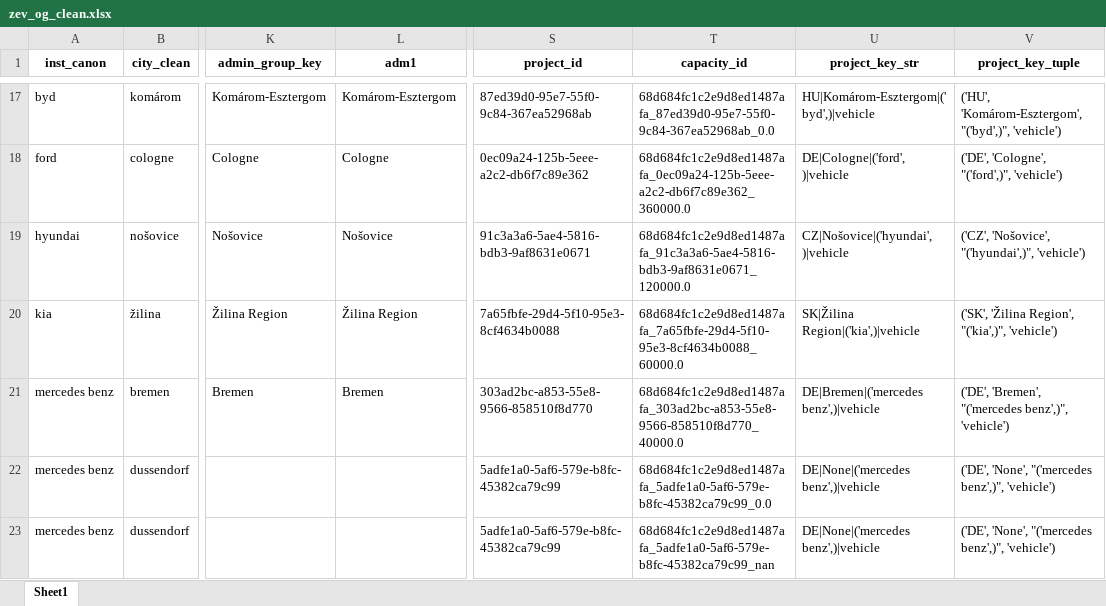
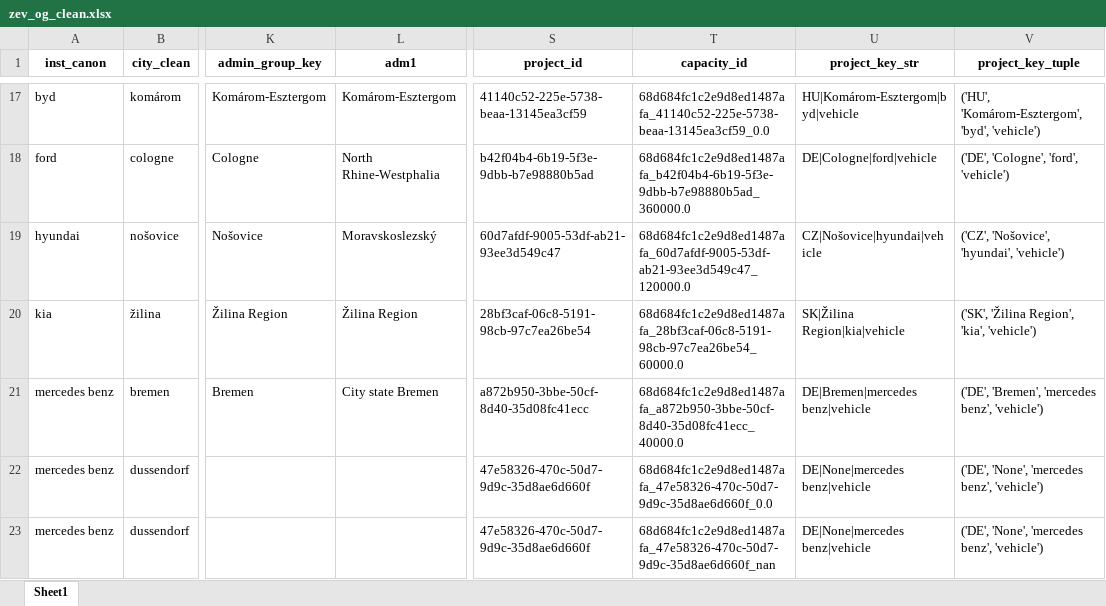
Before and after one commit to benmcwilliams/tuone-core, an Excel workbook: reconcile/storage/input/zev_og_clean.xlsx, sheet Sheet1, drawn as a sheet; only a part is shown, gaps mark what is left out; values as stored, in another font and other column widths than the file's, no borders; the diff covers the shown part only; the diff names each change by its address in the sheet, - before the commit and + after, or states it on an @@ line.

```diff
--- a/reconcile/storage/input/zev_og_clean.xlsx (sheet Sheet1)
+++ b/reconcile/storage/input/zev_og_clean.xlsx (sheet Sheet1)
-S17 (project_id): 87ed39d0-95e7-55f0-9c84-367ea52968ab
+S17 (project_id): 41140c52-225e-5738-beaa-13145ea3cf59
-T17 (capacity_id): 68d684fc1c2e9d8ed1487afa_87ed39d0-95e7-55f0-9c84-367ea52968ab_0.0
+T17 (capacity_id): 68d684fc1c2e9d8ed1487afa_41140c52-225e-5738-beaa-13145ea3cf59_0.0
-U17 (project_key_str): HU|Komárom-Esztergom|('byd',)|vehicle
+U17 (project_key_str): HU|Komárom-Esztergom|byd|vehicle
-V17 (project_key_tuple): ('HU', 'Komárom-Esztergom', "('byd',)", 'vehicle')
+V17 (project_key_tuple): ('HU', 'Komárom-Esztergom', 'byd', 'vehicle')
-L18 (adm1): Cologne
+L18 (adm1): North Rhine-Westphalia
-S18 (project_id): 0ec09a24-125b-5eee-a2c2-db6f7c89e362
+S18 (project_id): b42f04b4-6b19-5f3e-9dbb-b7e98880b5ad
-T18 (capacity_id): 68d684fc1c2e9d8ed1487afa_0ec09a24-125b-5eee-a2c2-db6f7c89e362_360000.0
+T18 (capacity_id): 68d684fc1c2e9d8ed1487afa_b42f04b4-6b19-5f3e-9dbb-b7e98880b5ad_360000.0
-U18 (project_key_str): DE|Cologne|('ford',)|vehicle
+U18 (project_key_str): DE|Cologne|ford|vehicle
-V18 (project_key_tuple): ('DE', 'Cologne', "('ford',)", 'vehicle')
+V18 (project_key_tuple): ('DE', 'Cologne', 'ford', 'vehicle')
-L19 (adm1): Nošovice
+L19 (adm1): Moravskoslezský
-S19 (project_id): 91c3a3a6-5ae4-5816-bdb3-9af8631e0671
+S19 (project_id): 60d7afdf-9005-53df-ab21-93ee3d549c47
-T19 (capacity_id): 68d684fc1c2e9d8ed1487afa_91c3a3a6-5ae4-5816-bdb3-9af8631e0671_120000.0
+T19 (capacity_id): 68d684fc1c2e9d8ed1487afa_60d7afdf-9005-53df-ab21-93ee3d549c47_120000.0
-U19 (project_key_str): CZ|Nošovice|('hyundai',)|vehicle
+U19 (project_key_str): CZ|Nošovice|hyundai|vehicle
-V19 (project_key_tuple): ('CZ', 'Nošovice', "('hyundai',)", 'vehicle')
+V19 (project_key_tuple): ('CZ', 'Nošovice', 'hyundai', 'vehicle')
-S20 (project_id): 7a65fbfe-29d4-5f10-95e3-8cf4634b0088
+S20 (project_id): 28bf3caf-06c8-5191-98cb-97c7ea26be54
-T20 (capacity_id): 68d684fc1c2e9d8ed1487afa_7a65fbfe-29d4-5f10-95e3-8cf4634b0088_60000.0
+T20 (capacity_id): 68d684fc1c2e9d8ed1487afa_28bf3caf-06c8-5191-98cb-97c7ea26be54_60000.0
-U20 (project_key_str): SK|Žilina Region|('kia',)|vehicle
+U20 (project_key_str): SK|Žilina Region|kia|vehicle
-V20 (project_key_tuple): ('SK', 'Žilina Region', "('kia',)", 'vehicle')
+V20 (project_key_tuple): ('SK', 'Žilina Region', 'kia', 'vehicle')
-L21 (adm1): Bremen
+L21 (adm1): City state Bremen
-S21 (project_id): 303ad2bc-a853-55e8-9566-858510f8d770
+S21 (project_id): a872b950-3bbe-50cf-8d40-35d08fc41ecc
-T21 (capacity_id): 68d684fc1c2e9d8ed1487afa_303ad2bc-a853-55e8-9566-858510f8d770_40000.0
+T21 (capacity_id): 68d684fc1c2e9d8ed1487afa_a872b950-3bbe-50cf-8d40-35d08fc41ecc_40000.0
-U21 (project_key_str): DE|Bremen|('mercedes benz',)|vehicle
+U21 (project_key_str): DE|Bremen|mercedes benz|vehicle
-V21 (project_key_tuple): ('DE', 'Bremen', "('mercedes benz',)", 'vehicle')
+V21 (project_key_tuple): ('DE', 'Bremen', 'mercedes benz', 'vehicle')
-S22:S23 (project_id): 5adfe1a0-5af6-579e-b8fc-45382ca79c99
+S22:S23 (project_id): 47e58326-470c-50d7-9d9c-35d8ae6d660f
-T22 (capacity_id): 68d684fc1c2e9d8ed1487afa_5adfe1a0-5af6-579e-b8fc-45382ca79c99_0.0
+T22 (capacity_id): 68d684fc1c2e9d8ed1487afa_47e58326-470c-50d7-9d9c-35d8ae6d660f_0.0
-U22:U23 (project_key_str): DE|None|('mercedes benz',)|vehicle
+U22:U23 (project_key_str): DE|None|mercedes benz|vehicle
-V22:V23 (project_key_tuple): ('DE', 'None', "('mercedes benz',)", 'vehicle')
+V22:V23 (project_key_tuple): ('DE', 'None', 'mercedes benz', 'vehicle')
-T23 (capacity_id): 68d684fc1c2e9d8ed1487afa_5adfe1a0-5af6-579e-b8fc-45382ca79c99_nan
+T23 (capacity_id): 68d684fc1c2e9d8ed1487afa_47e58326-470c-50d7-9d9c-35d8ae6d660f_nan
```
Also changed, not shown: 232 edited cells elsewhere in this sheet, reconcile/storage/output/clean-investment-funds-factory.xlsx, reconcile/storage/output/factory-technological.xlsx, 15 other files.
